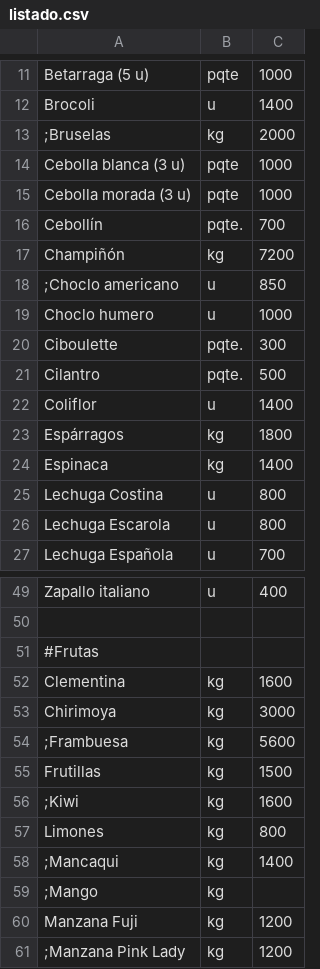
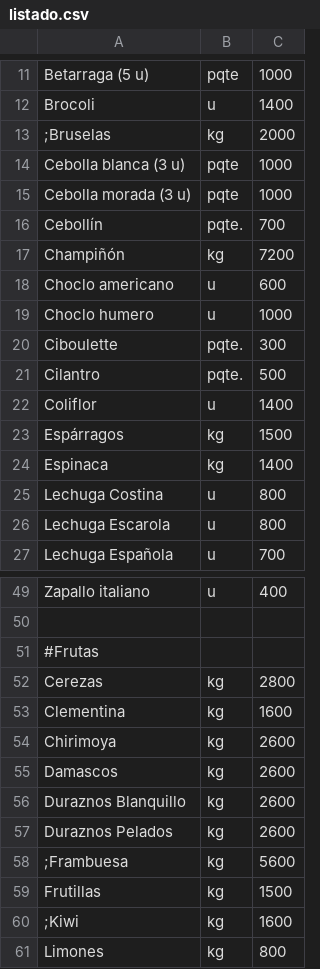
Before and after one commit to LaFeriaASuCasa/LaFeriaASuCasa.github.io, a CSV file: listado.csv, drawn as a sheet; only a part is shown, gaps mark what is left out; the shorter side is filled out with more unchanged rows.

Commit message:
Update listado.csv

```diff
--- a/listado.csv
+++ b/listado.csv
@@ -17,3 +17,3 @@ Cebollín,pqte.,700
 Champiñón,kg,7200
-;Choclo americano,u,850
+Choclo americano,u,600
 Choclo humero,u,1000
@@ -22,3 +22,3 @@ Cilantro,pqte.,500
 Coliflor,u,1400
-Espárragos,kg,1800
+Espárragos,kg,1500
 Espinaca,kg,1400
@@ -51,4 +51,8 @@ Zapallo italiano,u,400
 #Frutas,,
+Cerezas,kg,2800
 Clementina,kg,1600
-Chirimoya,kg,3000
+Chirimoya,kg,2600
+Damascos,kg,2600
+Duraznos Blanquillo,kg,2600
+Duraznos Pelados,kg,2600
 ;Frambuesa,kg,5600
```
